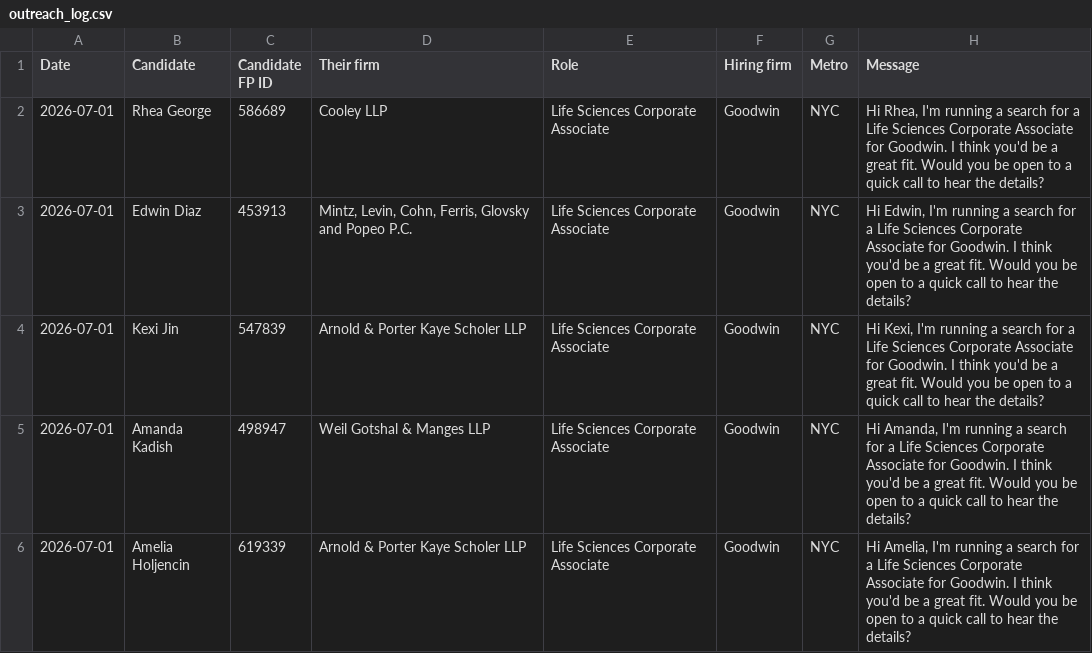
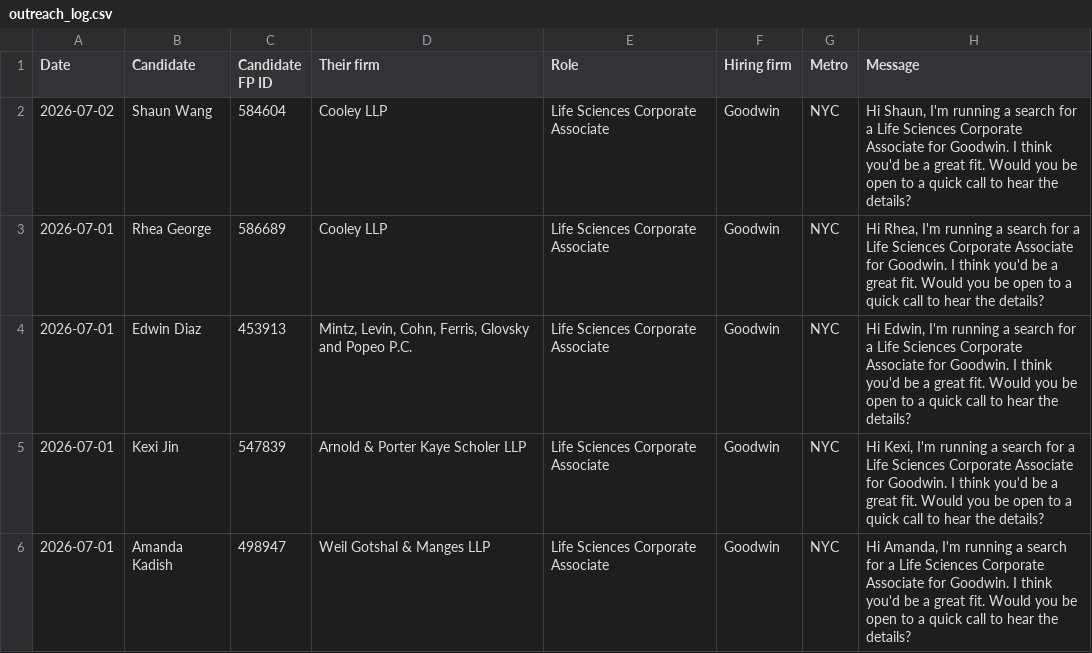
Before and after one commit to arielburak/my-li-dashboard, a CSV file: outreach_log.csv, drawn as a sheet; only a part is shown; the shorter side is filled out with more unchanged rows; the diff names each change by its address in the sheet, - before the commit and + after, or states it on an @@ line.

```diff
--- a/outreach_log.csv
+++ b/outreach_log.csv
+row 2: 2026-07-02 | Shaun Wang | 584604 | Cooley LLP | Life Sciences Corporate Associate | Goodwin | NYC | Hi Shaun, I'm running a search for a Life Sciences Corporate Associate for Goodwin. I think you'd be a great fit. Would you be open to a quick call to hear the details?
```
Also changed, not shown: 5 other files.
